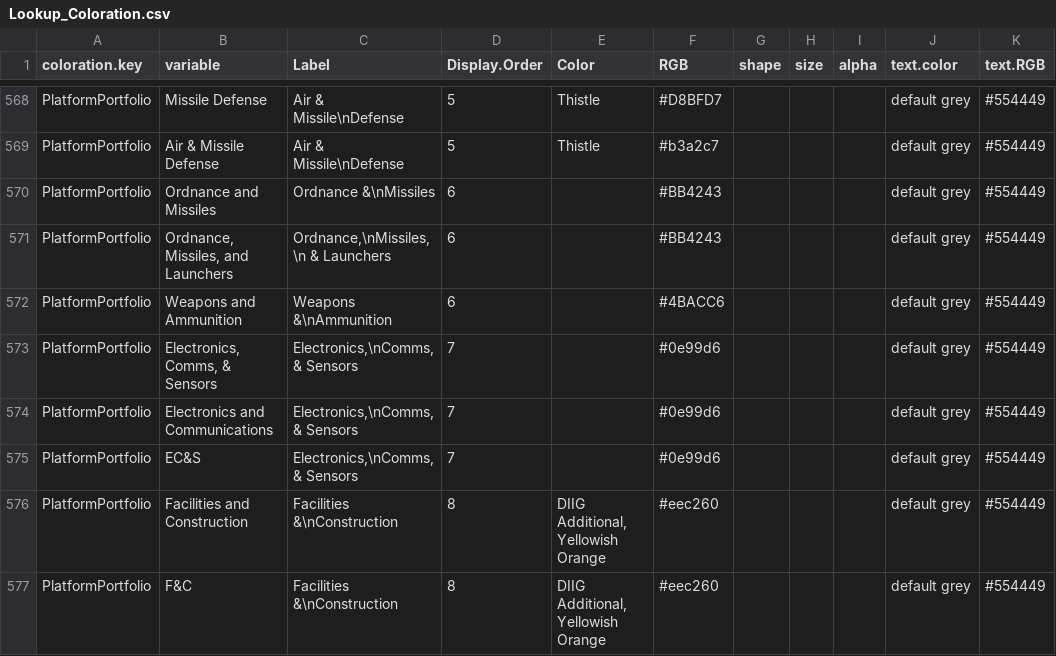
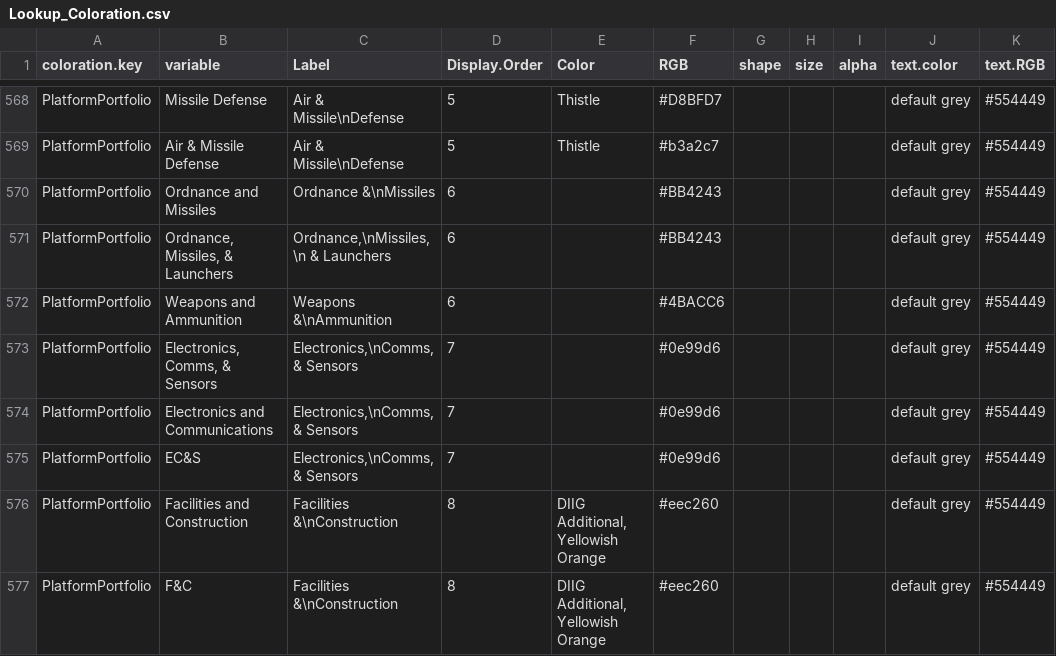
Before and after one commit to CSISdefense/Lookup-Tables, a CSV file: style/Lookup_Coloration.csv, drawn as a sheet; only a part is shown, gaps mark what is left out; the diff names each change by its address in the sheet, - before the commit and + after, or states it on an @@ line.

Commit message:
Consolidating Ordnance, Missiles, & Launchers

```diff
--- a/style/Lookup_Coloration.csv
+++ b/style/Lookup_Coloration.csv
-B571 (variable): Ordnance, Missiles, and Launchers
+B571 (variable): Ordnance, Missiles, & Launchers
```
